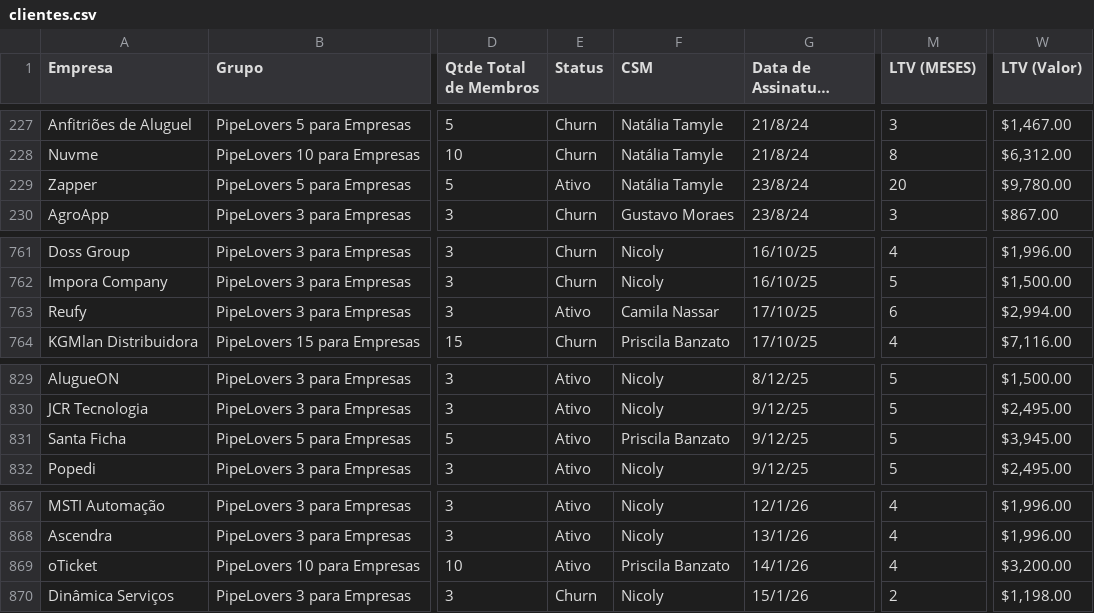
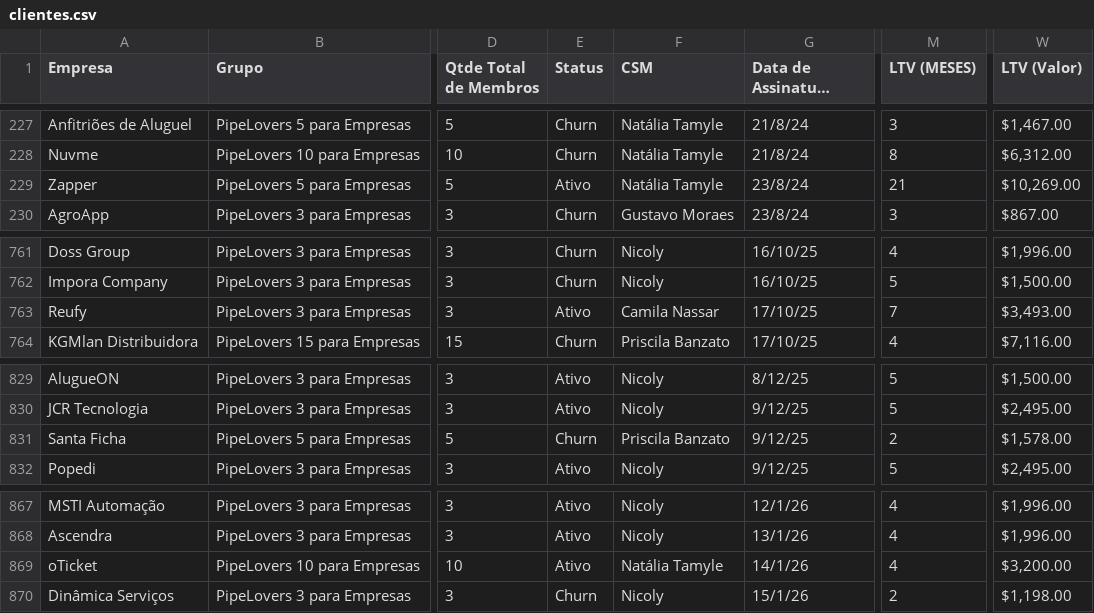
Before and after one commit to guiweissbock-cpu/pipelovers-engajamento, a CSV file: clientes.csv, drawn as a sheet; only a part is shown, gaps mark what is left out; long unchanged cells end in …; the diff covers the shown part only; the diff names each change by its address in the sheet, - before the commit and + after, or states it on an @@ line.

```diff
--- a/clientes.csv
+++ b/clientes.csv
-M229 (LTV (MESES)): 20
+M229 (LTV (MESES)): 21
-W229 (LTV (Valor)): $9,780.00
+W229 (LTV (Valor)): $10,269.00
-M763 (LTV (MESES)): 6
+M763 (LTV (MESES)): 7
-W763 (LTV (Valor)): $2,994.00
+W763 (LTV (Valor)): $3,493.00
-E831 (Status): Ativo
+E831 (Status): Churn
-M831 (LTV (MESES)): 5
+M831 (LTV (MESES)): 2
-W831 (LTV (Valor)): $3,945.00
+W831 (LTV (Valor)): $1,578.00
-F869 (CSM): Priscila Banzato
+F869 (CSM): Natália Tamyle
```
Also changed, not shown: 1 added row and 17 edited cells elsewhere in this file, nao_iniciou.csv, usuarios.csv.
